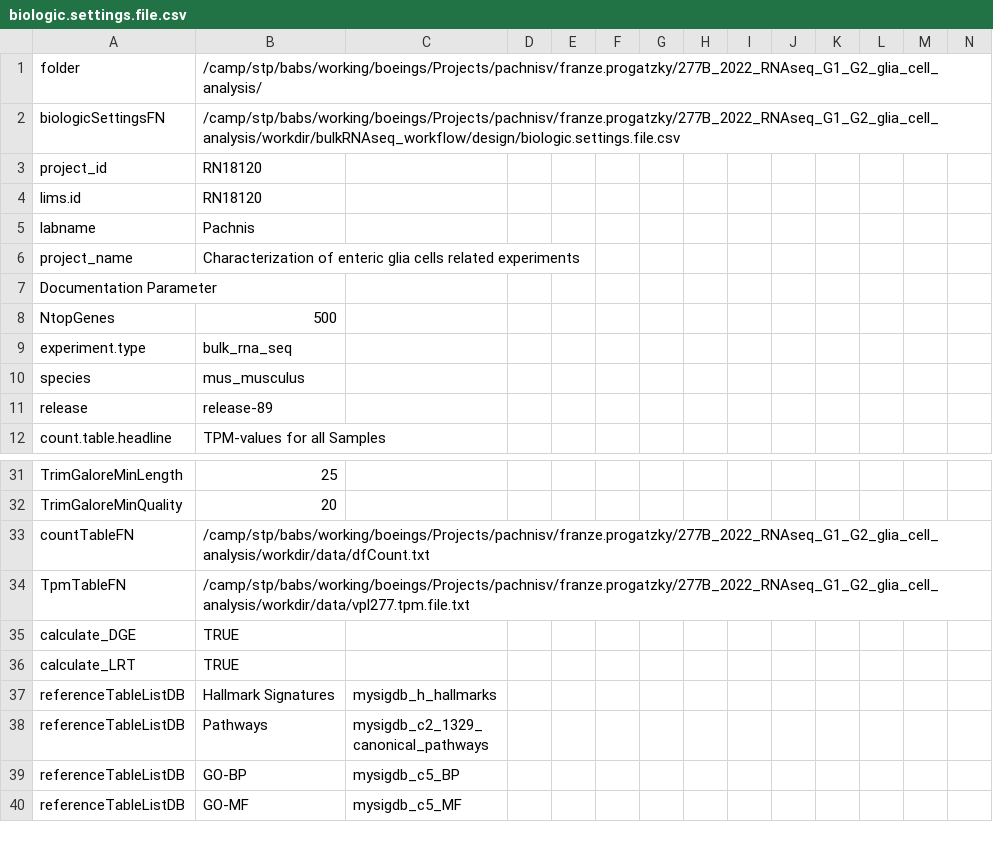
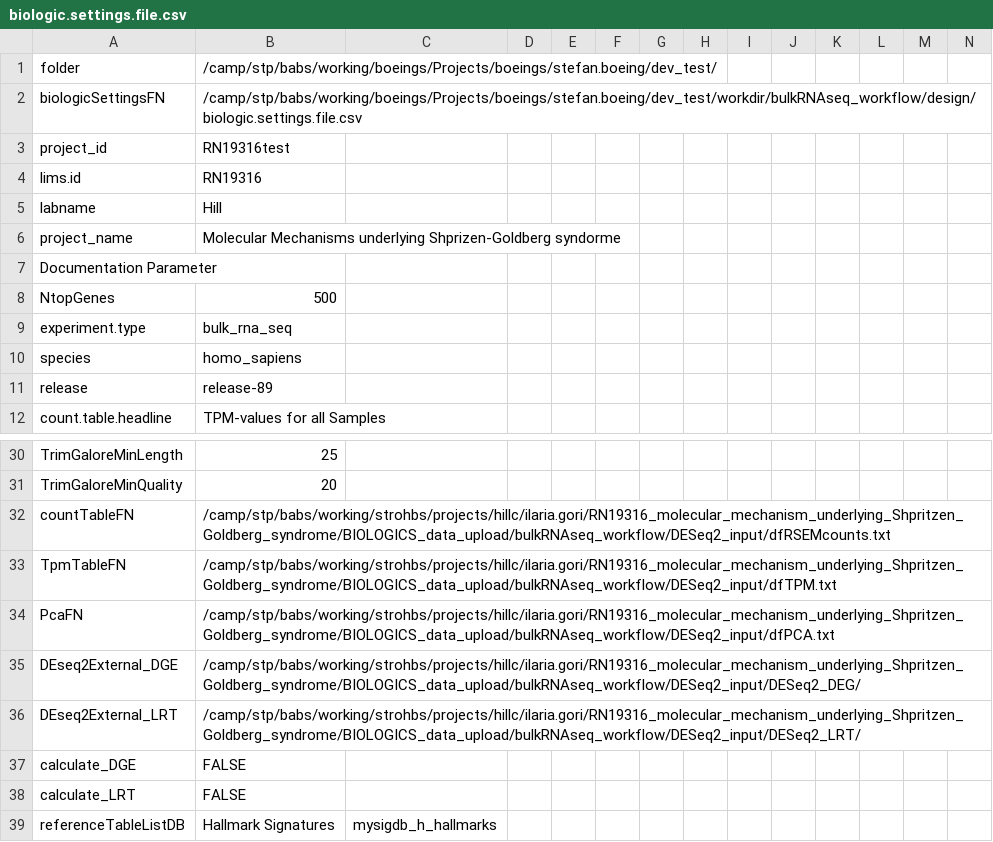
Before and after one commit to decusInLabore/bulkRNAseq_workflow, a CSV file: design/biologic.settings.file.csv, drawn as a sheet; only a part is shown, gaps mark what is left out; the shorter side is filled out with more unchanged rows; addresses are those after the commit; rows hold the shown columns only; the diff covers the shown part only; the diff names each change by its address in the sheet, - before the commit and + after, or states it on an @@ line.

```diff
--- a/design/biologic.settings.file.csv
+++ b/design/biologic.settings.file.csv
-B1: /camp/stp/babs/working/boeings/Projects/pachnisv/franze.progatzky/277B_2022_RNAseq_G1_G2_glia_cell_analysis/
+B1: /camp/stp/babs/working/boeings/Projects/boeings/stefan.boeing/dev_test/
-B2: /camp/stp/babs/working/boeings/Projects/pachnisv/franze.progatzky/277B_2022_RNAseq_G1_G2_glia_cell_analysis/workdir/bulkRNAseq_workflow/design/biologic.settings.file.csv
+B2: /camp/stp/babs/working/boeings/Projects/boeings/stefan.boeing/dev_test/workdir/bulkRNAseq_workflow/design/biologic.settings.file.csv
-B3: RN18120
+B3: RN19316test
-B4: RN18120
+B4: RN19316
-B5: Pachnis
+B5: Hill
-B6: Characterization of enteric glia cells related experiments
+B6: Molecular Mechanisms underlying Shprizen-Goldberg syndorme
-B10: mus_musculus
+B10: homo_sapiens
-B32: /camp/stp/babs/working/boeings/Projects/pachnisv/franze.progatzky/277B_2022_RNAseq_G1_G2_glia_cell_analysis/workdir/data/dfCount.txt
+B32: /camp/stp/babs/working/strohbs/projects/hillc/ilaria.gori/RN19316_molecular_mechanism_underlying_Shpritzen_Goldberg_syndrome/BIOLOGICS_data_upload/bulkRNAseq_workflow/DESeq2_input/dfRSEMcounts.txt
-B33: /camp/stp/babs/working/boeings/Projects/pachnisv/franze.progatzky/277B_2022_RNAseq_G1_G2_glia_cell_analysis/workdir/data/vpl277.tpm.file.txt
+B33: /camp/stp/babs/working/strohbs/projects/hillc/ilaria.gori/RN19316_molecular_mechanism_underlying_Shpritzen_Goldberg_syndrome/BIOLOGICS_data_upload/bulkRNAseq_workflow/DESeq2_input/dfTPM.txt
+row 34: PcaFN | /camp/stp/babs/working/strohbs/projects/hillc/ilaria.gori/RN19316_molecular_mechanism_underlying_Shpritzen_Goldberg_syndrome/BIOLOGICS_data_upload/bulkRNAseq_workflow/DESeq2_input/dfPCA.txt
+row 35: DEseq2External_DGE | /camp/stp/babs/working/strohbs/projects/hillc/ilaria.gori/RN19316_molecular_mechanism_underlying_Shpritzen_Goldberg_syndrome/BIOLOGICS_data_upload/bulkRNAseq_workflow/DESeq2_input/DESeq2_DEG/
+row 36: DEseq2External_LRT | /camp/stp/babs/working/strohbs/projects/hillc/ilaria.gori/RN19316_molecular_mechanism_underlying_Shpritzen_Goldberg_syndrome/BIOLOGICS_data_upload/bulkRNAseq_workflow/DESeq2_input/DESeq2_LRT/
-B37:B38: TRUE
+B37:B38: FALSE
```
Also changed, not shown: 1 removed row and 3 edited cells elsewhere in this file, 2 other files.
